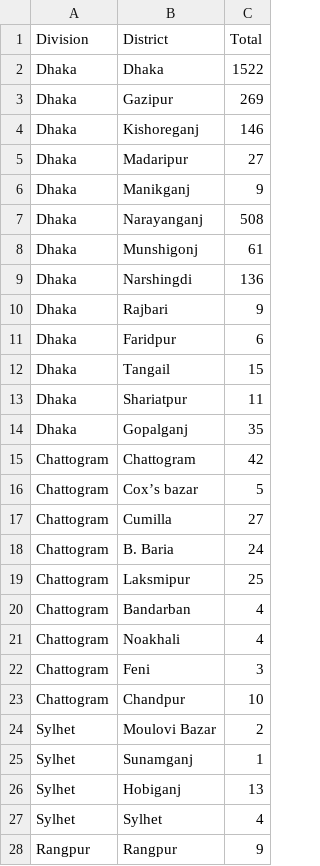
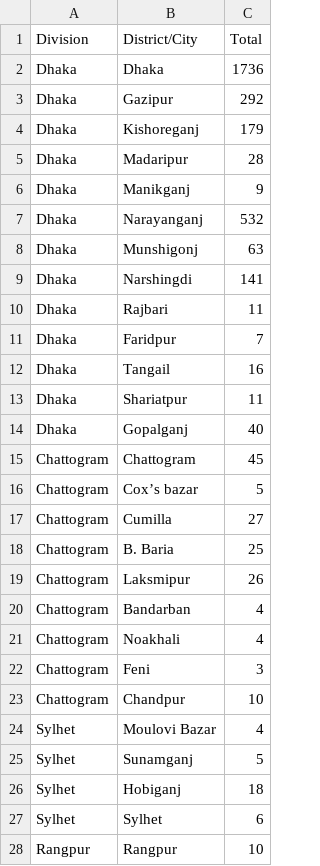
Before and after one commit to rizveeredwan/Corona-History, a CSV file: bangladesh-data/DistrictData.csv, drawn as a sheet; only a part is shown; the diff covers the shown part only.

```diff
--- a/bangladesh-data/DistrictData.csv
+++ b/bangladesh-data/DistrictData.csv
@@ -1,20 +1,20 @@
-Division,District,Total
-Dhaka,Dhaka,1522
-Dhaka,Gazipur,269
-Dhaka,Kishoreganj,146
-Dhaka,Madaripur,27
+Division,District/City,Total
+Dhaka,Dhaka,1736
+Dhaka,Gazipur,292
+Dhaka,Kishoreganj,179
+Dhaka,Madaripur,28
 Dhaka,Manikganj,9
-Dhaka,Narayanganj,508
-Dhaka,Munshigonj,61
-Dhaka,Narshingdi,136
-Dhaka,Rajbari,9
-Dhaka,Faridpur,6
-Dhaka,Tangail,15
+Dhaka,Narayanganj,532
+Dhaka,Munshigonj,63
+Dhaka,Narshingdi,141
+Dhaka,Rajbari,11
+Dhaka,Faridpur,7
+Dhaka,Tangail,16
 Dhaka,Shariatpur,11
-Dhaka,Gopalganj,35
-Chattogram,Chattogram,42
+Dhaka,Gopalganj,40
+Chattogram,Chattogram,45
 Chattogram,Cox’s bazar,5
 Chattogram,Cumilla,27
-Chattogram,B. Baria,24
-Chattogram,Laksmipur,25
+Chattogram,B. Baria,25
+Chattogram,Laksmipur,26
 Chattogram,Bandarban,4
@@ -23,6 +23,6 @@ Chattogram,Feni,3
 Chattogram,Chandpur,10
-Sylhet,Moulovi Bazar,2
-Sylhet,Sunamganj,1
-Sylhet,Hobiganj,13
-Sylhet,Sylhet,4
-Rangpur,Rangpur,9
+Sylhet,Moulovi Bazar,4
+Sylhet,Sunamganj,5
+Sylhet,Hobiganj,18
+Sylhet,Sylhet,6
+Rangpur,Rangpur,10
```
Also changed, not shown: 1 added row and 12 edited cells elsewhere in this file, bangladesh-data/bd_cases.csv, bangladesh-data/output.csv, 3 other files.
